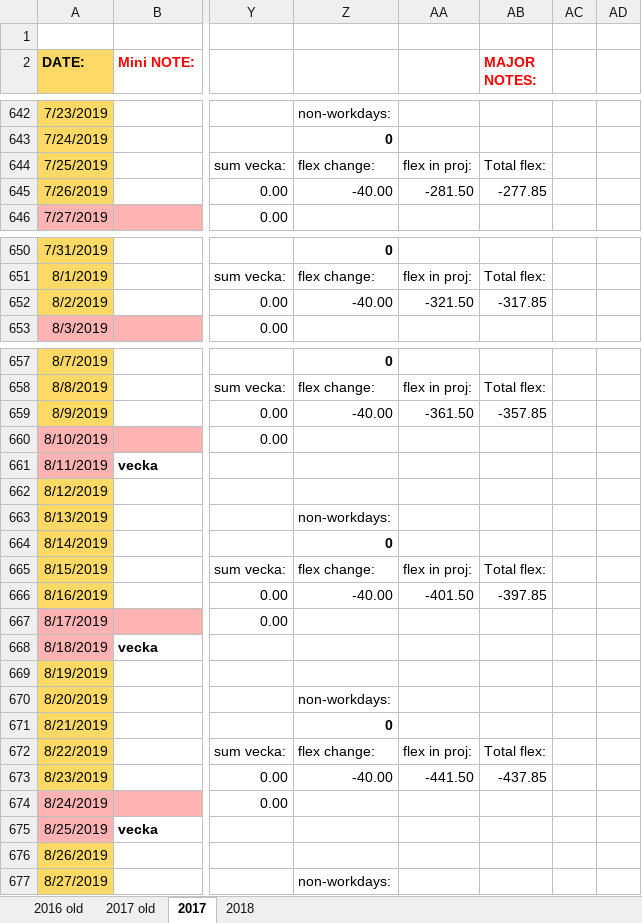
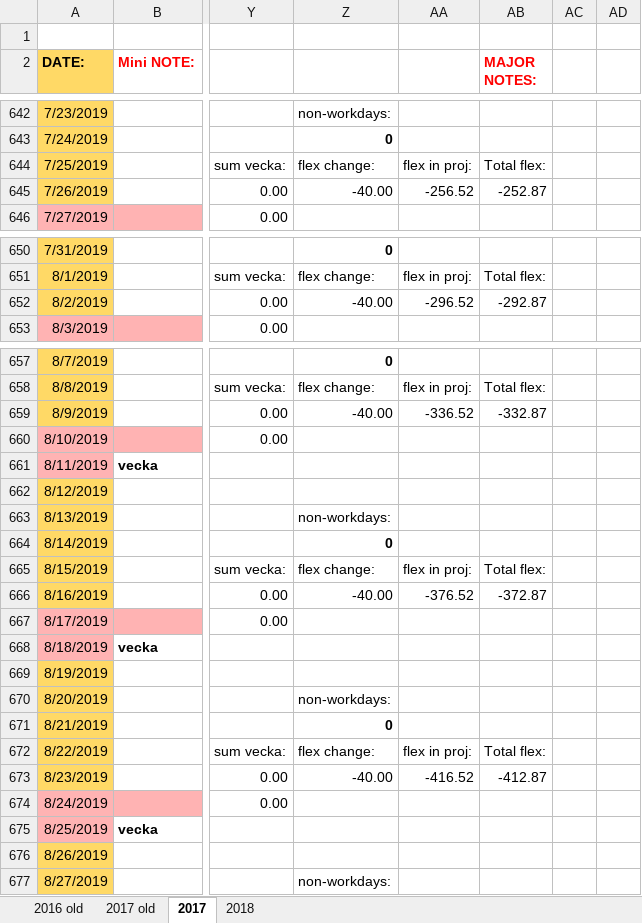
Before and after one commit to basetutu/code_snippets, an Excel workbook: tidsrapport/tidsrapportering3.xlsx, sheet 2017, drawn as a sheet; only a part is shown, gaps mark what is left out; values as stored, in another font and other column widths than the file's, no borders; conditional formats not drawn; the diff covers the shown part only; the diff names each change by its address in the sheet, - before the commit and + after, or states it on an @@ line.

```diff
--- a/tidsrapport/tidsrapportering3.xlsx (sheet 2017)
+++ b/tidsrapport/tidsrapportering3.xlsx (sheet 2017)
-AA645: -281.50
+AA645: -256.52
-AB645 (MAJOR NOTES:): -277.85
+AB645 (MAJOR NOTES:): -252.87
-AA652: -321.50
+AA652: -296.52
-AB652 (MAJOR NOTES:): -317.85
+AB652 (MAJOR NOTES:): -292.87
-AA659: -361.50
+AA659: -336.52
-AB659 (MAJOR NOTES:): -357.85
+AB659 (MAJOR NOTES:): -332.87
-AA666: -401.50
+AA666: -376.52
-AB666 (MAJOR NOTES:): -397.85
+AB666 (MAJOR NOTES:): -372.87
-AA673: -441.50
+AA673: -416.52
-AB673 (MAJOR NOTES:): -437.85
+AB673 (MAJOR NOTES:): -412.87
```
Also changed, not shown: 58 edited cells elsewhere in this sheet.
